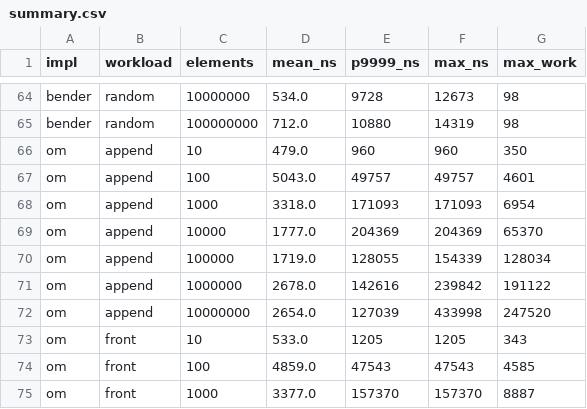
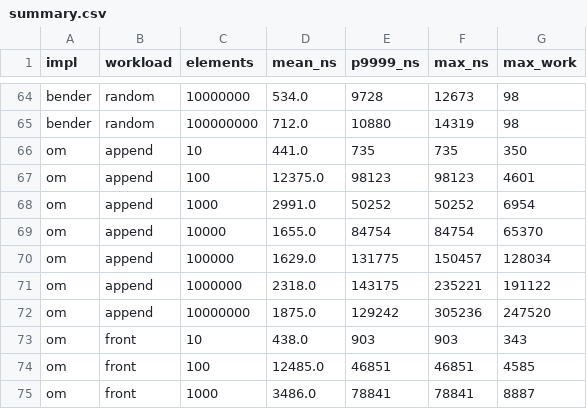
Before and after one commit to dfirsov/order_maintenance, a CSV file: rust/results/compare/summary.csv, drawn as a sheet; only a part is shown, gaps mark what is left out; the diff covers the shown part only.

```diff
--- a/rust/results/compare/summary.csv
+++ b/rust/results/compare/summary.csv
@@ -65,11 +65,11 @@ bender,random,10000000,534.0,9728,12673,98
 bender,random,100000000,712.0,10880,14319,98
-om,append,10,479.0,960,960,350
-om,append,100,5043.0,49757,49757,4601
-om,append,1000,3318.0,171093,171093,6954
-om,append,10000,1777.0,204369,204369,65370
-om,append,100000,1719.0,128055,154339,128034
-om,append,1000000,2678.0,142616,239842,191122
-om,append,10000000,2654.0,127039,433998,247520
-om,front,10,533.0,1205,1205,343
-om,front,100,4859.0,47543,47543,4585
-om,front,1000,3377.0,157370,157370,8887
+om,append,10,441.0,735,735,350
+om,append,100,12375.0,98123,98123,4601
+om,append,1000,2991.0,50252,50252,6954
+om,append,10000,1655.0,84754,84754,65370
+om,append,100000,1629.0,131775,150457,128034
+om,append,1000000,2318.0,143175,235221,191122
+om,append,10000000,1875.0,129242,305236,247520
+om,front,10,438.0,903,903,343
+om,front,100,12485.0,46851,46851,4585
+om,front,1000,3486.0,78841,78841,8887
```
Also changed, not shown: 60 edited cells elsewhere in this file, rust/results/compare/om_front.csv, rust/results/compare/om_hammer.csv, 12 other files.
